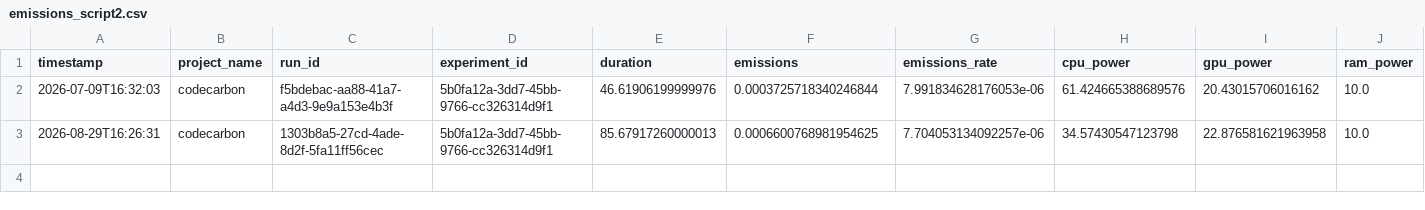
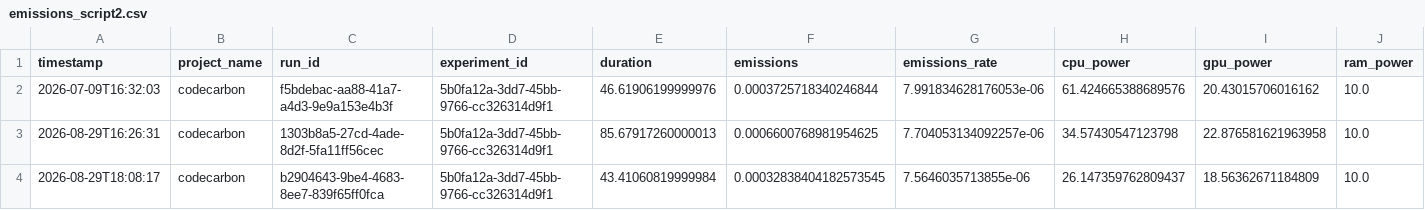
Before and after one commit to paoloficaraa/Green-Computing-Project, a CSV file: CodeCarbon reports/emissions_script2.csv, drawn as a sheet; only a part is shown; rows hold the shown columns only; the diff names each change by its address in the sheet, - before the commit and + after, or states it on an @@ line.

```diff
--- a/CodeCarbon reports/emissions_script2.csv
+++ b/CodeCarbon reports/emissions_script2.csv
+row 4: 2026-08-29T18:08:17 | codecarbon | b2904643-9be4-4683-8ee7-839f65ff0fca | 5b0fa12a-3dd7-45bb-9766-cc326314d9f1 | 43.41060819999984 | 0.00032838404182573545 | 7.5646035713855e-06 | 26.147359762809437 | 18.56362671184809 | 10.0
```
Also changed, not shown: CodeCarbon reports/emissions_script3.csv, comparison reports/comparison.csv, 6 other files.
